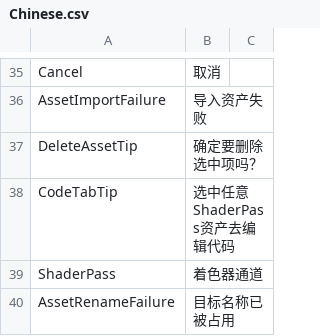
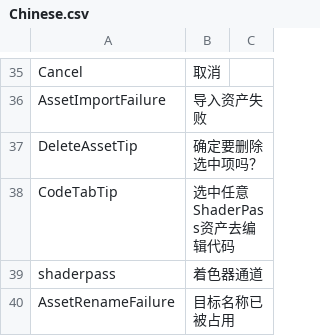
Before and after one commit to ShaderHelper/ShaderHelper, a CSV file: Resource/Localization/Chinese.csv, drawn as a sheet; only a part is shown, gaps mark what is left out.

Commit message:
Update Editor (#18)
Fix the shaderpass tab memory leak
Further refinement of AssetBrowser

```diff
--- a/Resource/Localization/Chinese.csv
+++ b/Resource/Localization/Chinese.csv
@@ -38,3 +38,3 @@ DeleteAssetTip,确定要删除选中项吗？,
 CodeTabTip,选中任意ShaderPass资产去编辑代码,
-ShaderPass,着色器通道,
+shaderpass,着色器通道,
 AssetRenameFailure,目标名称已被占用,
```
Also changed, not shown: Resource/Localization/English.csv, 39 other files.
